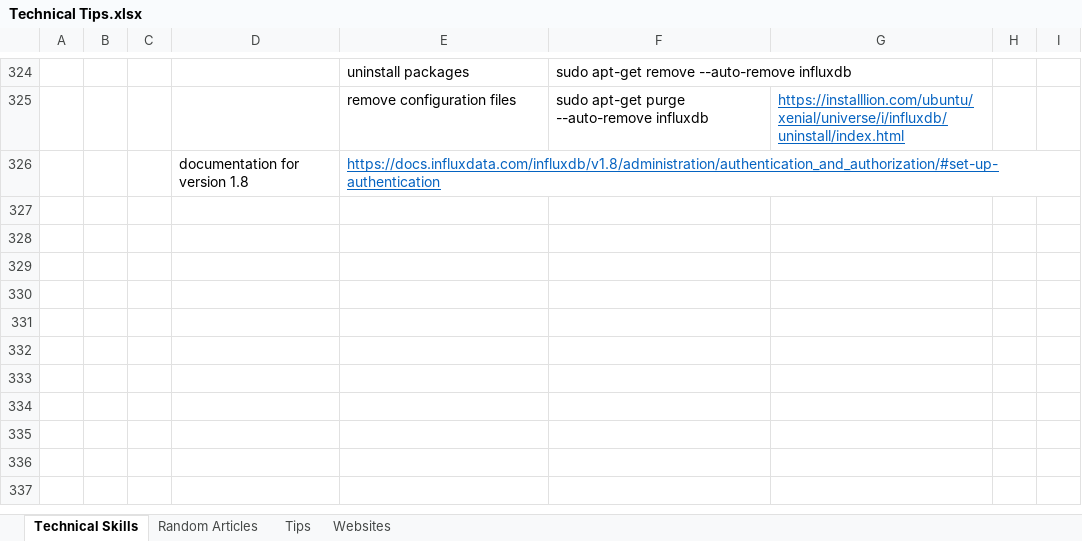
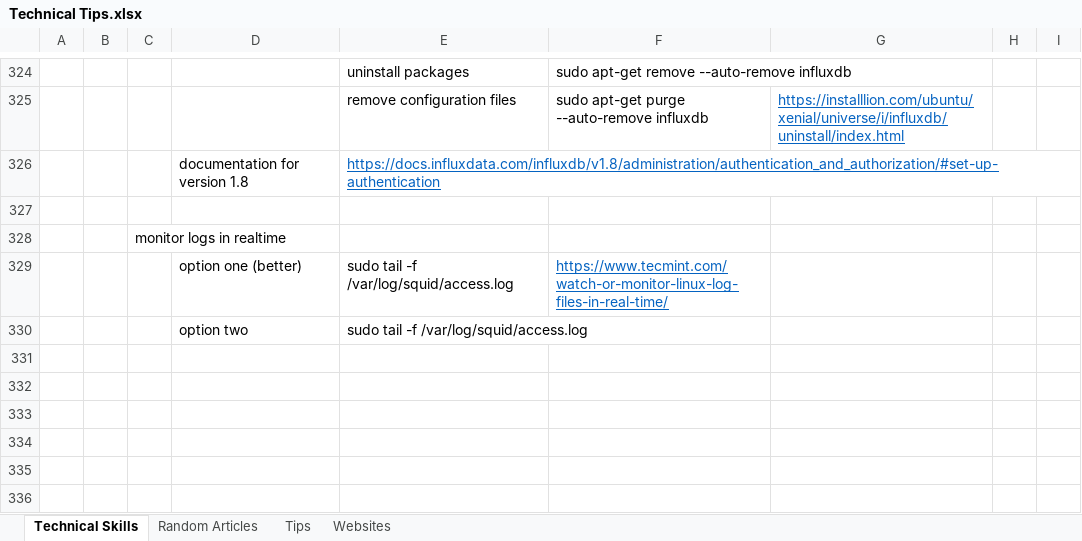
Before and after one commit to XiaozhanYang/technical-tips, an Excel workbook: Technical Tips.xlsx, sheet Technical Skills, drawn as a sheet; only a part is shown, gaps mark what is left out; the shorter side is filled out with more unchanged rows; values as stored, in another font and other column widths than the file's, no borders; the diff names each change by its address in the sheet, - before the commit and + after, or states it on an @@ line.

```diff
--- a/Technical Tips.xlsx (sheet Technical Skills)
+++ b/Technical Tips.xlsx (sheet Technical Skills)
-C328: (empty)
+C328: monitor logs in realtime
-row 329: (empty)
+row 329:  |  |  | option one (better) | sudo tail -f /var/log/squid/access.log | https://www.tecmint.com/watch-or-monitor-linux-log-files-in-real-time/
-row 330: (empty)
+row 330:  |  |  | option two | sudo tail -f /var/log/squid/access.log
```
Also changed, not shown: 2 other files.
